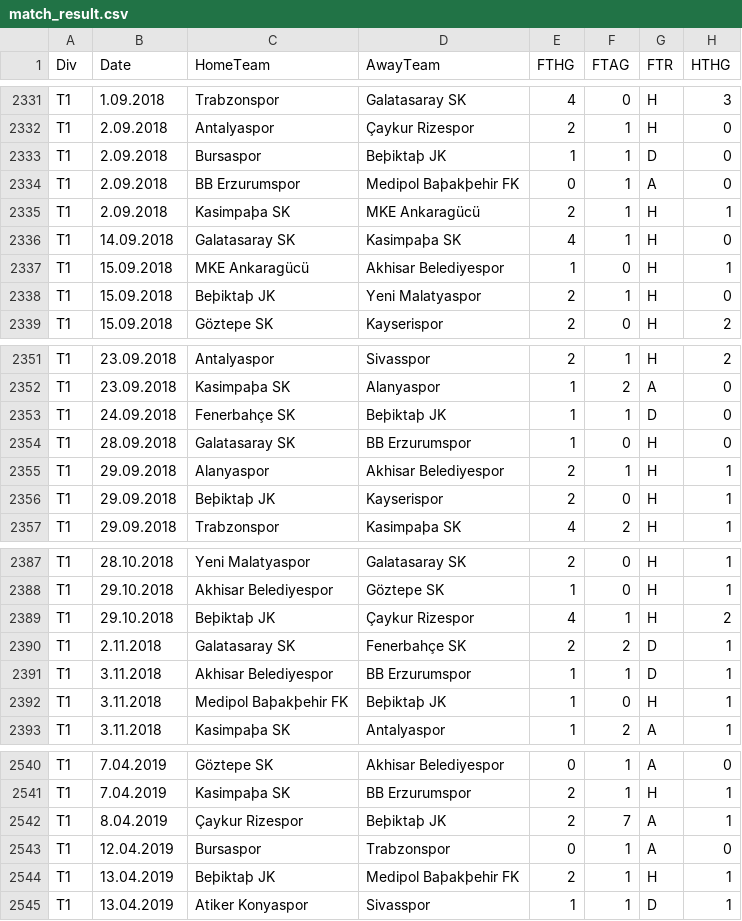
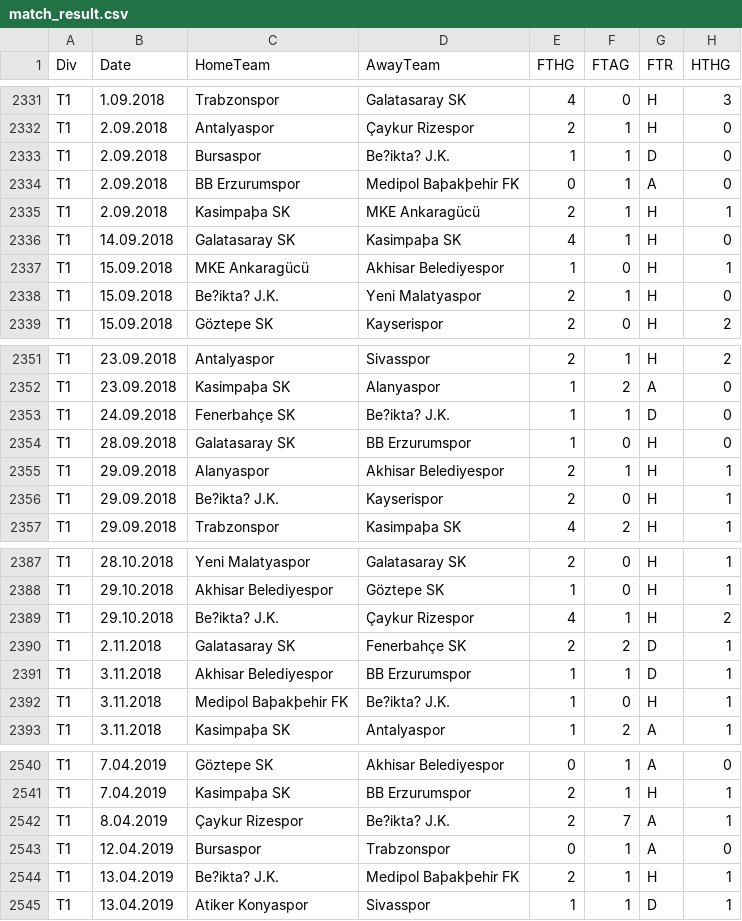
Before and after one commit to SylviaLe/FIFA-ML, a CSV file: Group F Data/match_result.csv, drawn as a sheet; only a part is shown, gaps mark what is left out; the diff covers the shown part only; the diff names each change by its address in the sheet, - before the commit and + after, or states it on an @@ line.

Commit message:
fix typo error in dataset

```diff
--- a/Group F Data/match_result.csv
+++ b/Group F Data/match_result.csv
-D2333 (AwayTeam): Beþiktaþ JK
+D2333 (AwayTeam): Be?ikta? J.K.
-C2338 (HomeTeam): Beþiktaþ JK
+C2338 (HomeTeam): Be?ikta? J.K.
-D2353 (AwayTeam): Beþiktaþ JK
+D2353 (AwayTeam): Be?ikta? J.K.
-C2356 (HomeTeam): Beþiktaþ JK
+C2356 (HomeTeam): Be?ikta? J.K.
-C2389 (HomeTeam): Beþiktaþ JK
+C2389 (HomeTeam): Be?ikta? J.K.
-D2392 (AwayTeam): Beþiktaþ JK
+D2392 (AwayTeam): Be?ikta? J.K.
-D2542 (AwayTeam): Beþiktaþ JK
+D2542 (AwayTeam): Be?ikta? J.K.
-C2544 (HomeTeam): Beþiktaþ JK
+C2544 (HomeTeam): Be?ikta? J.K.
```
Also changed, not shown: 26 edited cells elsewhere in this file.
